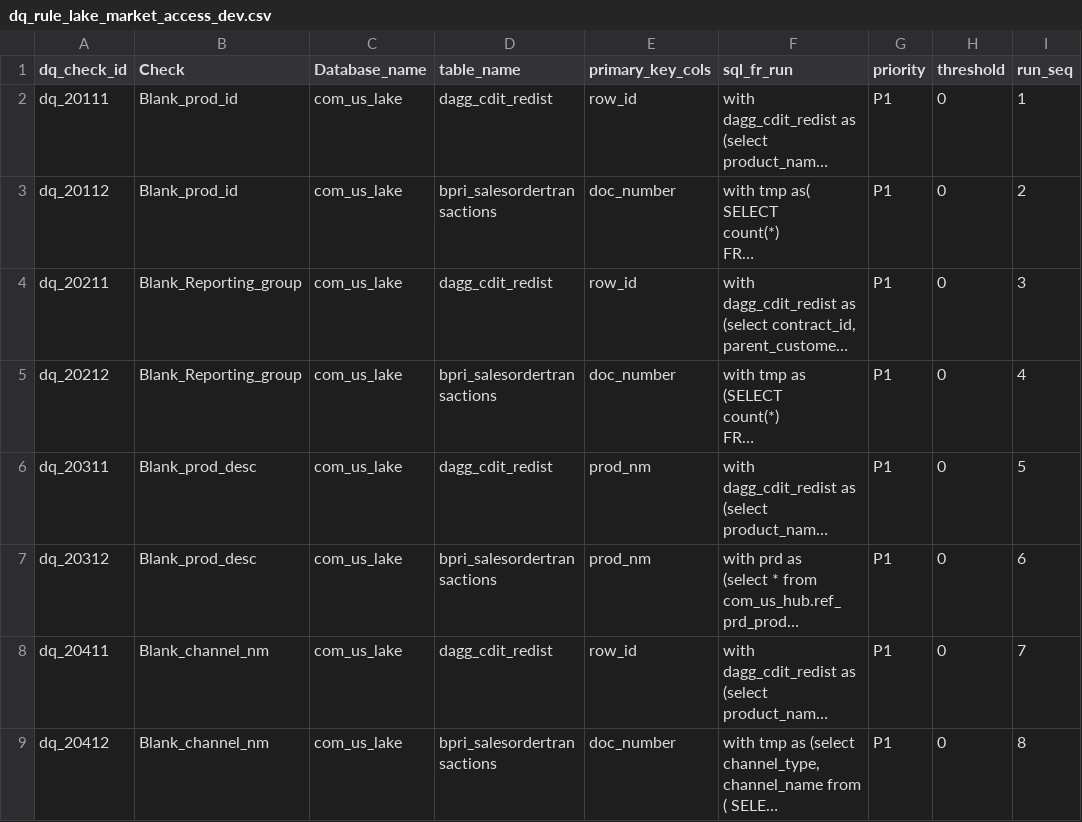
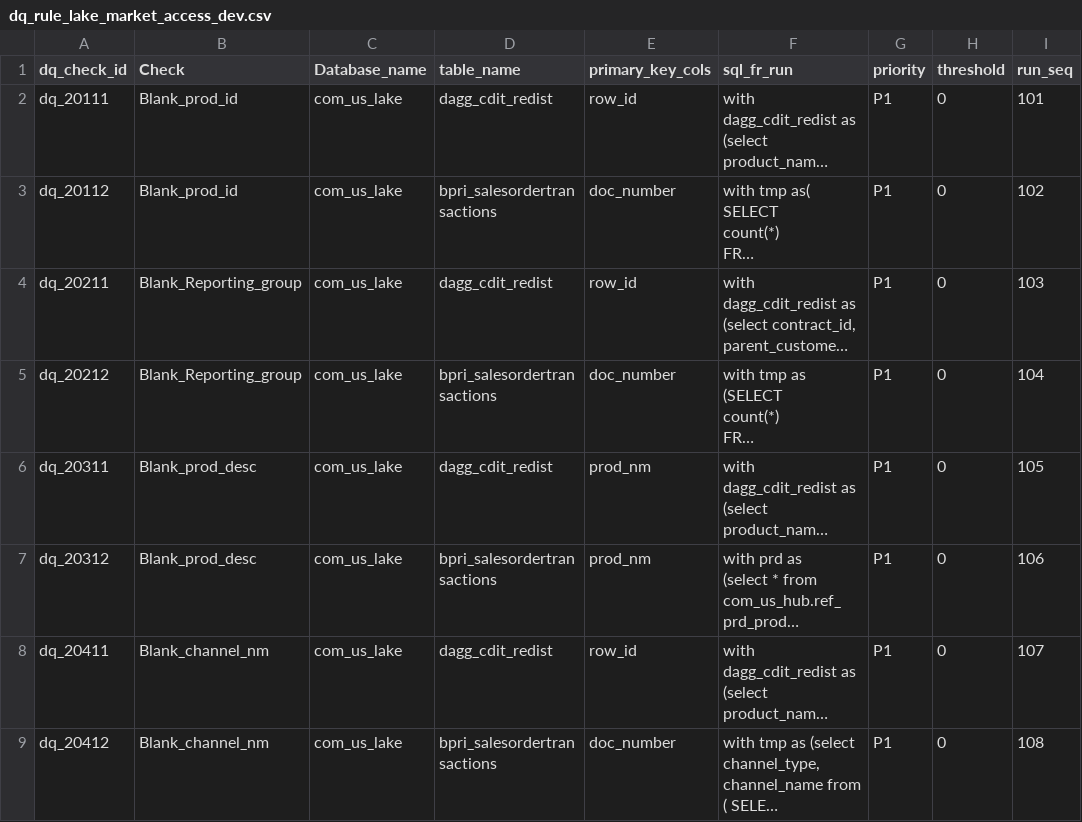
Before and after one commit to takeda-masud/dq-checks, a CSV file: dq_rule_lake_market_access_dev.csv, drawn as a sheet; only a part is shown; long unchanged cells end in …; the diff covers the shown part only; the diff names each change by its address in the sheet, - before the commit and + after, or states it on an @@ line.

Commit message:
Add files via upload

```diff
--- a/dq_rule_lake_market_access_dev.csv
+++ b/dq_rule_lake_market_access_dev.csv
-I2 (run_seq): 1
+I2 (run_seq): 101
-I3 (run_seq): 2
+I3 (run_seq): 102
-I4 (run_seq): 3
+I4 (run_seq): 103
-I5 (run_seq): 4
+I5 (run_seq): 104
-I6 (run_seq): 5
+I6 (run_seq): 105
-I7 (run_seq): 6
+I7 (run_seq): 106
-I8 (run_seq): 7
+I8 (run_seq): 107
-I9 (run_seq): 8
+I9 (run_seq): 108
```
Also changed, not shown: 8 edited cells elsewhere in this file.
